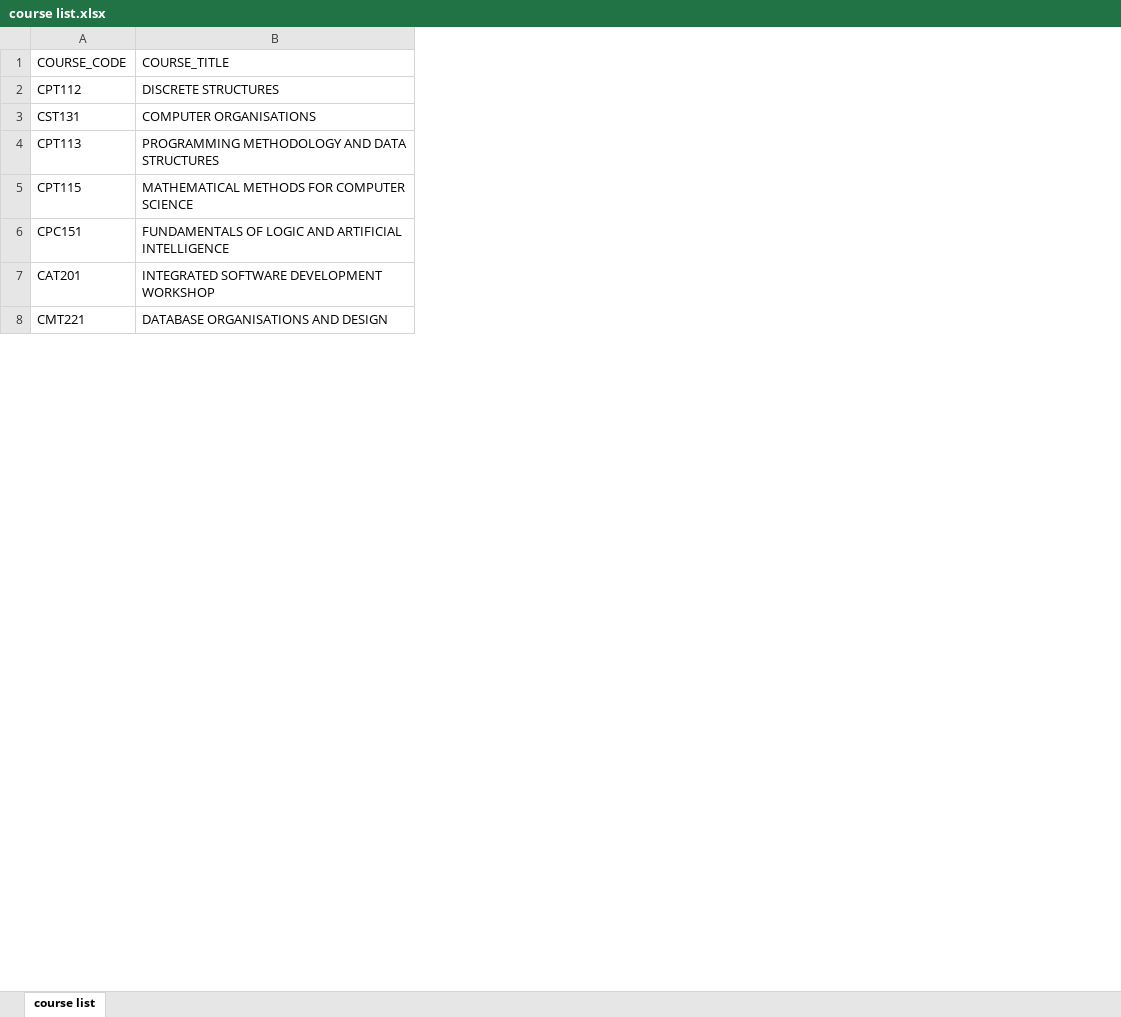
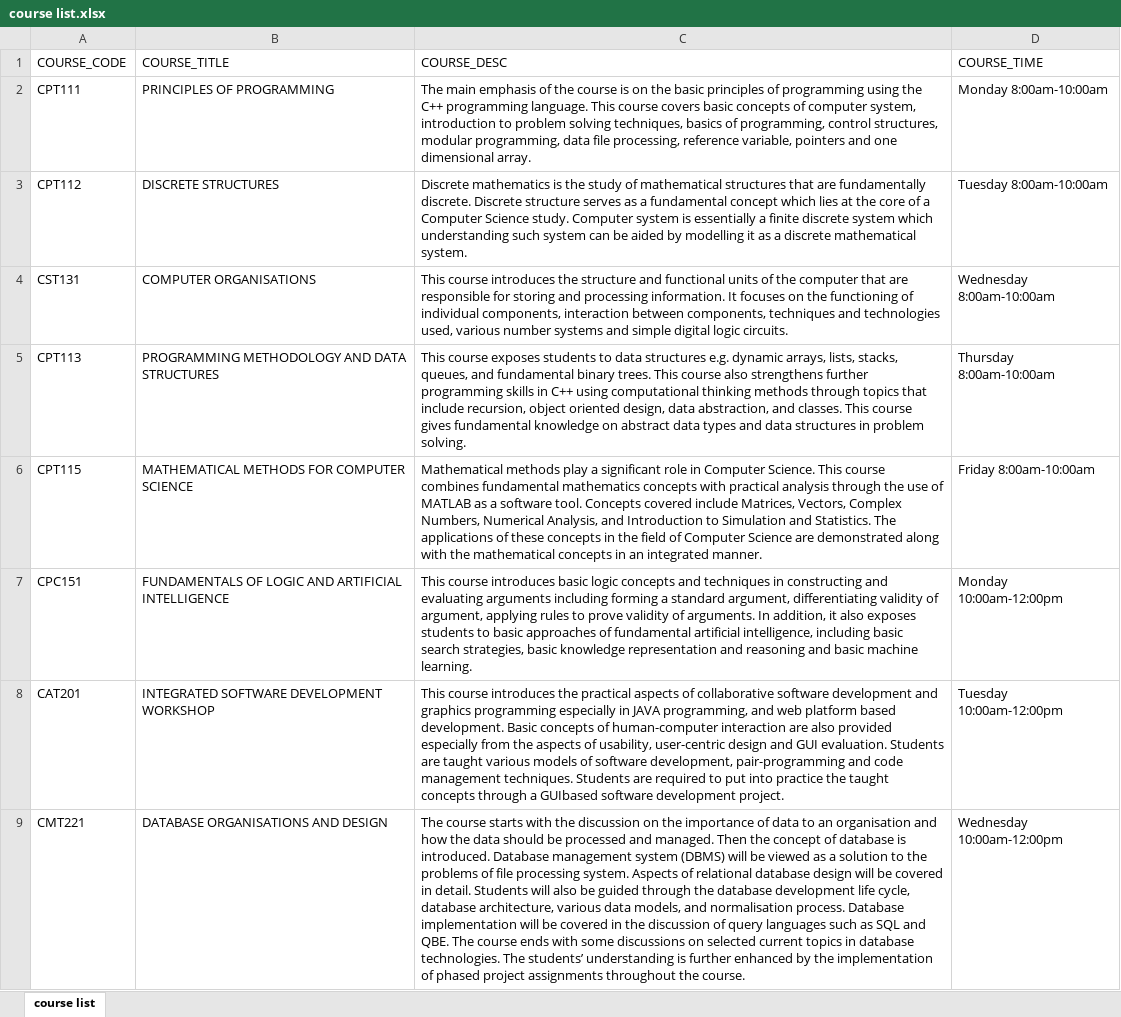
Before and after one commit to Michelle-Lohwt/student-course-registration-system, an Excel workbook: data/excel files/course list.xlsx, sheet course list, drawn as a sheet; only a part is shown; values as stored, in another font and other column widths than the file's, no borders; addresses are those after the commit; the diff names each change by its address in the sheet, - before the commit and + after, or states it on an @@ line.

Commit message:
Setup Database
> Created ERD for the Database

> Wrote SQL script for the tables

> Started moving data from txt files to xlsx files so that they are easier to import into the DB

```diff
--- a/data/excel files/course list.xlsx (sheet course list)
+++ b/data/excel files/course list.xlsx (sheet course list)
+column C (COURSE_DESC), rows 3-9: Discrete mathematics is the study of mathematical structures that are fundamentally discrete. Discrete structure serves as a fundamental concept which lies at the core of a Computer Science study. Computer system is essentially a finite discrete system which understanding such system can be aided by modelling it as a discrete mathematical system. | This course introduces the structure and functional units of the computer that are responsible for storing and processing information. It focuses on the functioning of individual components, interaction between components, techniques and technologies used, various number systems and simple digital logic circuits. | This course exposes students to data structures e.g. dynamic arrays, lists, stacks, queues, and fundamental binary trees. This course also strengthens further programming skills in C++ using computational thinking methods through topics that include recursion, object oriented design, data abstraction, and classes. This course gives fundamental knowledge on abstract data types and data structures in problem solving. | Mathematical methods play a significant role in Computer Science. This course combines fundamental mathematics concepts with practical analysis through the use of MATLAB as a software tool. Concepts covered include Matrices, Vectors, Complex Numbers, Numerical Analysis, and Introduction to Simulation and Statistics. The applications of these concepts in the field of Computer Science are demonstrated along with the mathematical concepts in an integrated manner. | This course introduces basic logic concepts and techniques in constructing and evaluating arguments including forming a standard argument, differentiating validity of argument, applying rules to prove validity of arguments. In addition, it also exposes students to basic approaches of fundamental artificial intelligence, including basic search strategies, basic knowledge representation and reasoning and basic machine learning. | This course introduces the practical aspects of collaborative software development and graphics programming especially in JAVA programming, and web platform based development. Basic concepts of human-computer interaction are also provided especially from the aspects of usability, user-centric design and GUI evaluation. Students are taught various models of software development, pair-programming and code management techniques. Students are required to put into practice the taught concepts through a GUIbased software development project. | The course starts with the discussion on the importance of data to an organisation and how the data should be processed and managed. Then the concept of database is introduced. Database management system (DBMS) will be viewed as a solution to the problems of file processing system. Aspects of relational database design will be covered in detail. Students will also be guided through the database development life cycle, database architecture, various data models, and normalisation process. Database implementation will be covered in the discussion of query languages such as SQL and QBE. The course ends with some discussions on selected current topics in database technologies. The students’ understanding is further enhanced by the implementation of phased project assignments throughout the course.
+column D (COURSE_TIME), rows 3-9: Tuesday 8:00am-10:00am | Wednesday 8:00am-10:00am | Thursday 8:00am-10:00am | Friday 8:00am-10:00am | Monday 10:00am-12:00pm | Tuesday 10:00am-12:00pm | Wednesday 10:00am-12:00pm
+row 2: CPT111 | PRINCIPLES OF PROGRAMMING | The main emphasis of the course is on the basic principles of programming using the C++ programming language. This course covers basic concepts of computer system, introduction to problem solving techniques, basics of programming, control structures, modular programming, data file processing, reference variable, pointers and one dimensional array. | Monday 8:00am-10:00am
```
Also changed, not shown: 8 other files.
